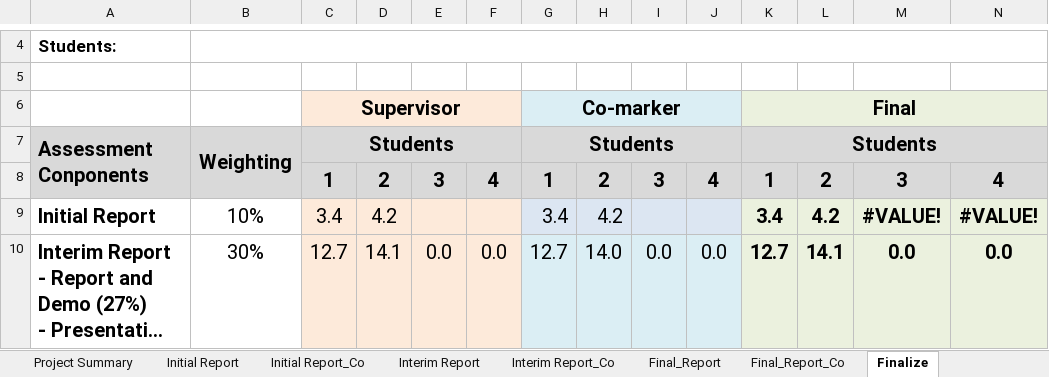
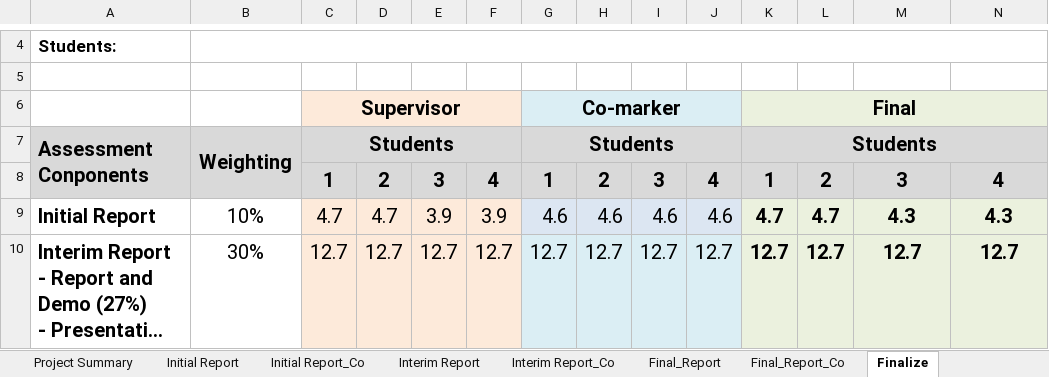
Before and after one commit to wongcyrus/IVEAutomationTools, an Excel workbook: IT114115_FYP_MarkSheet_Template.xlsx, sheet Finalize, drawn as a sheet; only a part is shown, gaps mark what is left out; long unchanged cells end in …; values as stored, in another font and other column widths than the file's, no borders; the diff covers the shown part only; the diff names each change by its address in the sheet, - before the commit and + after, or states it on an @@ line.

```diff
--- a/IT114115_FYP_MarkSheet_Template.xlsx (sheet Finalize)
+++ b/IT114115_FYP_MarkSheet_Template.xlsx (sheet Finalize)
-C9: 3.4
+C9: 4.7
-D9: 4.2
+D9: 4.7
-E9: (empty)
+E9: 3.9
-F9: (empty)
+F9: 3.9
-G9: 3.4
+G9: 4.6
-H9: 4.2
+H9: 4.6
-I9: (empty)
+I9: 4.6
-J9: (empty)
+J9: 4.6
-K9: 3.4
+K9: 4.7
-L9: 4.2
+L9: 4.7
-M9: #VALUE!
+M9: 4.3
-N9: #VALUE!
+N9: 4.3
-D10: 14.1
+D10: 12.7
-E10: 0.0
+E10: 12.7
-F10: 0.0
+F10: 12.7
-H10: 14.0
+H10: 12.7
-I10: 0.0
+I10: 12.7
-J10: 0.0
+J10: 12.7
-L10: 14.1
+L10: 12.7
-M10: 0.0
+M10: 12.7
-N10: 0.0
+N10: 12.7
```
Also changed, not shown: 26 edited cells and cell formats elsewhere in this sheet, sheet Project Summary, sheet Final_Report, sheet Final_Report_Co, sheet Interim Report_Co, sheet Interim Report, sheet Initial Report_Co, 1 more sheet.
